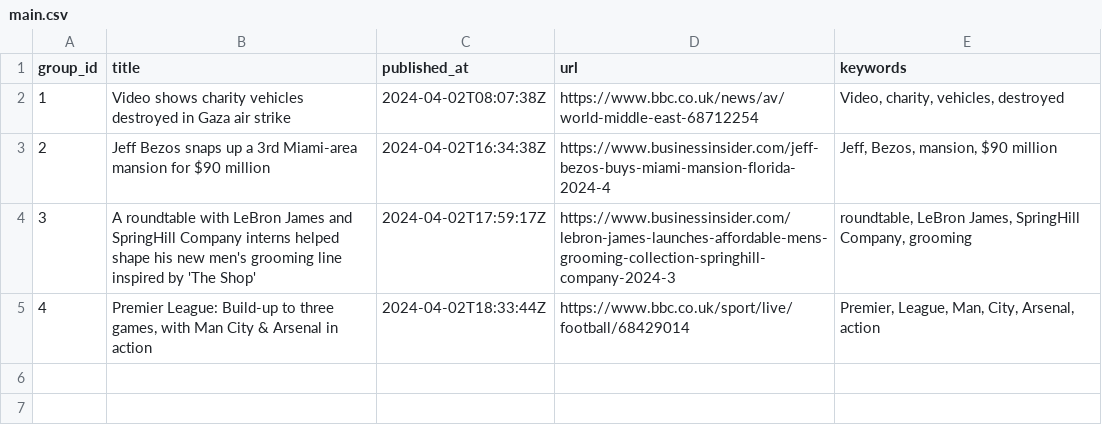
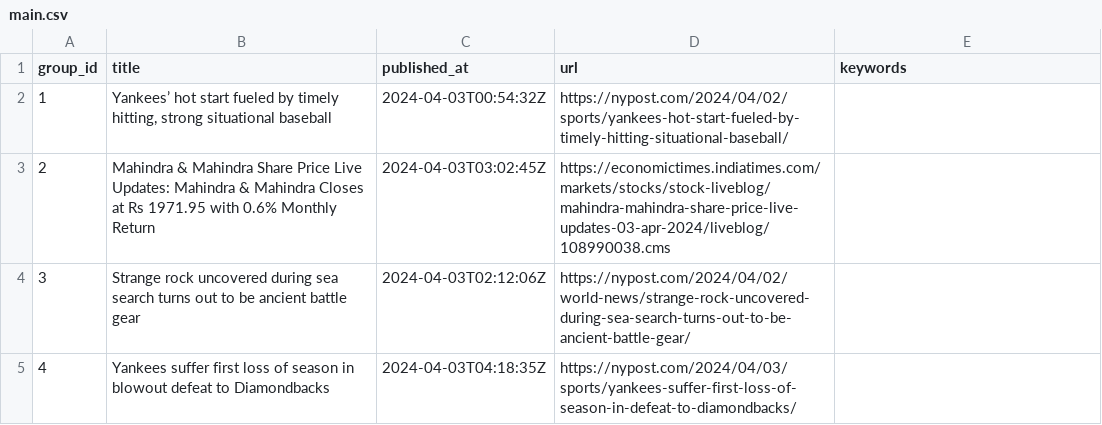
Before and after one commit to ritikaasri/newsgame, a CSV file: web/data/main.csv, drawn as a sheet.

Commit message:
Update news main.csv

```diff
--- a/web/data/main.csv
+++ b/web/data/main.csv
@@ -1,5 +1,5 @@
 group_id,title,published_at,url,keywords
-1,Video shows charity vehicles destroyed in Gaza air strike,2024-04-02T08:07:38Z,https://www.bbc.co.uk/news/av/world-middle-east-68712254,"Video, charity, vehicles, destroyed"
-2,Jeff Bezos snaps up a 3rd Miami-area mansion for $90 million,2024-04-02T16:34:38Z,https://www.businessinsider.com/jeff-bezos-buys-miami-mansion-florida-2024-4,"Jeff, Bezos, mansion, $90 million"
-3,A roundtable with LeBron James and SpringHill Company interns helped shape his new men's grooming line inspired by 'The Shop',2024-04-02T17:59:17Z,https://www.businessinsider.com/lebron-james-launches-affordable-mens-grooming-collection-springhill-company-2024-3,"roundtable, LeBron James, SpringHill Company, grooming"
-4,"Premier League: Build-up to three games, with Man City & Arsenal in action",2024-04-02T18:33:44Z,https://www.bbc.co.uk/sport/live/football/68429014,"Premier, League, Man, City, Arsenal, action"
+1,"Yankees’ hot start fueled by timely hitting, strong situational baseball",2024-04-03T00:54:32Z,https://nypost.com/2024/04/02/sports/yankees-hot-start-fueled-by-timely-hitting-situational-baseball/,
+2,Mahindra & Mahindra Share Price Live Updates: Mahindra & Mahindra Closes at Rs 1971.95 with 0.6% Monthly Return,2024-04-03T03:02:45Z,https://economictimes.indiatimes.com/markets/stocks/stock-liveblog/mahindra-mahindra-share-price-live-updates-03-apr-2024/liveblog/108990038.cms,
+3,Strange rock uncovered during sea search turns out to be ancient battle gear,2024-04-03T02:12:06Z,https://nypost.com/2024/04/02/world-news/strange-rock-uncovered-during-sea-search-turns-out-to-be-ancient-battle-gear/,
+4,Yankees suffer first loss of season in blowout defeat to Diamondbacks,2024-04-03T04:18:35Z,https://nypost.com/2024/04/03/sports/yankees-suffer-first-loss-of-season-in-defeat-to-diamondbacks/,
```
